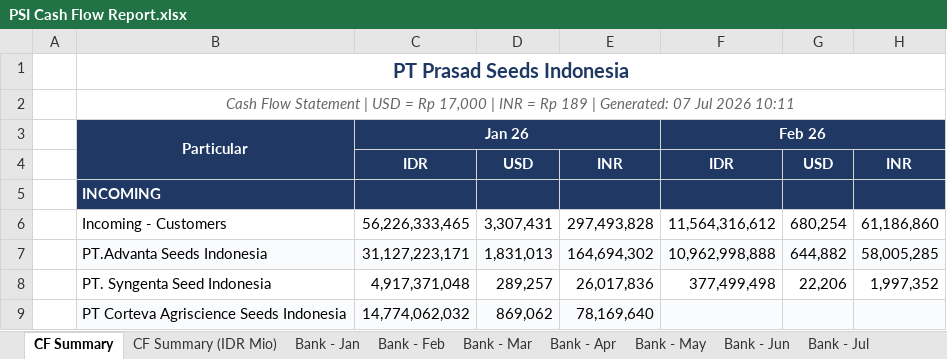
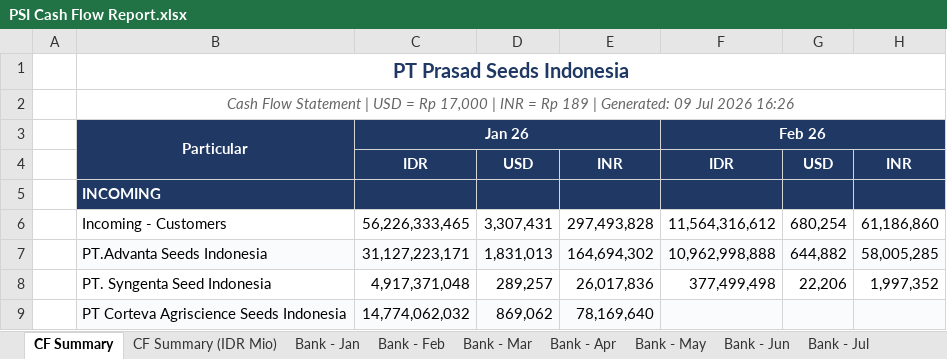
Before and after one commit to finmanagerindonesia-dev/psi-cash-dashboard, an Excel workbook: public/PSI Cash Flow Report.xlsx, sheet CF Summary, drawn as a sheet; only a part is shown; values as stored, in another font and other column widths than the file's, no borders; the diff names each change by its address in the sheet, - before the commit and + after, or states it on an @@ line.

```diff
--- a/public/PSI Cash Flow Report.xlsx (sheet CF Summary)
+++ b/public/PSI Cash Flow Report.xlsx (sheet CF Summary)
-B2: …| Generated: 07 Jul 2026 10:11
+B2: …| Generated: 09 Jul 2026 16:26
```
Also changed, not shown: sheet CF Summary (IDR Mio), 2 other files.
